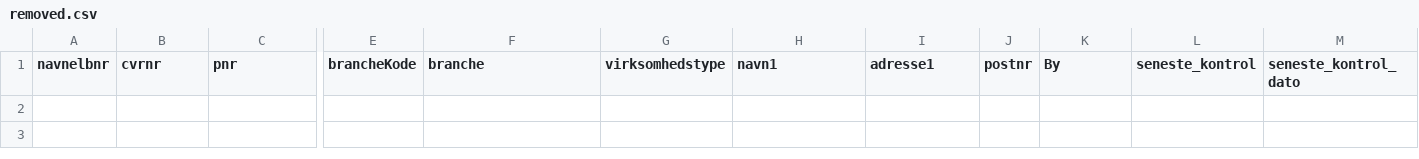
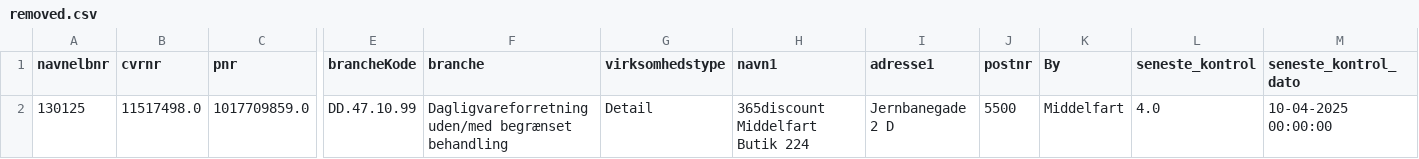
Before and after one commit to MartinDreyer/smiley-scraper, a CSV file: csv/removed.csv, drawn as a sheet; only a part is shown, gaps mark what is left out; rows hold the shown columns only; the diff names each change by its address in the sheet, - before the commit and + after, or states it on an @@ line.

```diff
--- a/csv/removed.csv
+++ b/csv/removed.csv
+row 2: 130125 | 11517498.0 | 1017709859.0 | DD.47.10.99 | Dagligvareforretning uden/med begrænset behandling | Detail | 365discount Middelfart Butik 224 | Jernbanegade 2 D | 5500 | Middelfart | 4.0 | 10-04-2025 00:00:00
```
Also changed, not shown: csv/smiley.csv.
